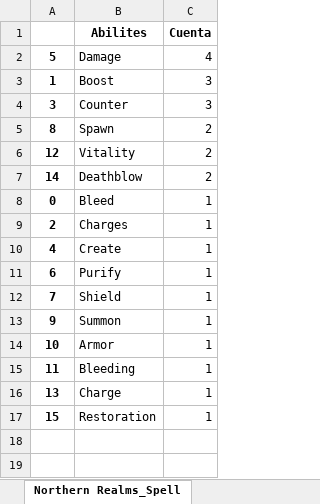
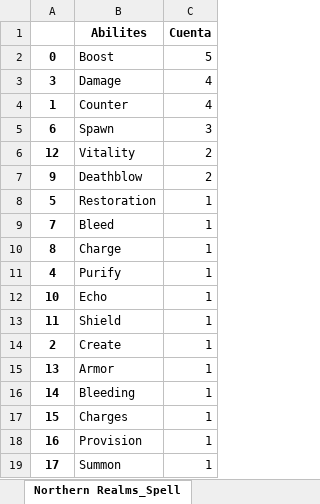
Before and after one commit to AlejandroSanzS/Gwent_Dashboard, an Excel workbook: data/abilities.xlsx, sheet Northern Realms_Spell, drawn as a sheet; values as stored, in another font and other column widths than the file's, no borders; removed rows and columns are numbered as before the commit, all else as after; the diff names each change by its address in the sheet, - before the commit and + after, or states it on an @@ line.

```diff
--- a/data/abilities.xlsx (sheet Northern Realms_Spell)
+++ b/data/abilities.xlsx (sheet Northern Realms_Spell)
+row 2: 0 | Boost | 5
-A3: 5
+A3: 3
-B4 (Abilites): Boost
+B4 (Abilites): Counter
-C4 (Cuenta): 3
+C4 (Cuenta): 4
-row 4: 3 | Counter | 3
-row 5: 8 | Spawn | 2
+row 5: 6 | Spawn | 3
-A7: 14
+A7: 9
+row 8: 5 | Restoration | 1
-A9: 0
+A9: 7
-A10: 2
+A10: 8
-B10 (Abilites): Charges
+B10 (Abilites): Charge
-B11 (Abilites): Create
+B11 (Abilites): Purify
-row 11: 6 | Purify | 1
-row 12: 7 | Shield | 1
-row 13: 9 | Summon | 1
-B12 (Abilites): Armor
+B12 (Abilites): Echo
-B13 (Abilites): Bleeding
+B13 (Abilites): Shield
+row 14: 2 | Create | 1
-B15 (Abilites): Charge
+B15 (Abilites): Armor
+row 16: 14 | Bleeding | 1
-B17 (Abilites): Restoration
+B17 (Abilites): Charges
+row 18: 16 | Provision | 1
+row 19: 17 | Summon | 1
```
Also changed, not shown: sheet Syndicate_Unit, sheet Nilfgaard_Unit, sheet Northern Realms_Unit, sheet Monsters_Unit, sheet Neutral_Unit, sheet Scoiatael_Unit, 16 more sheets, data/categories.xlsx, data/df_gwent.xlsx, 6 other files.
